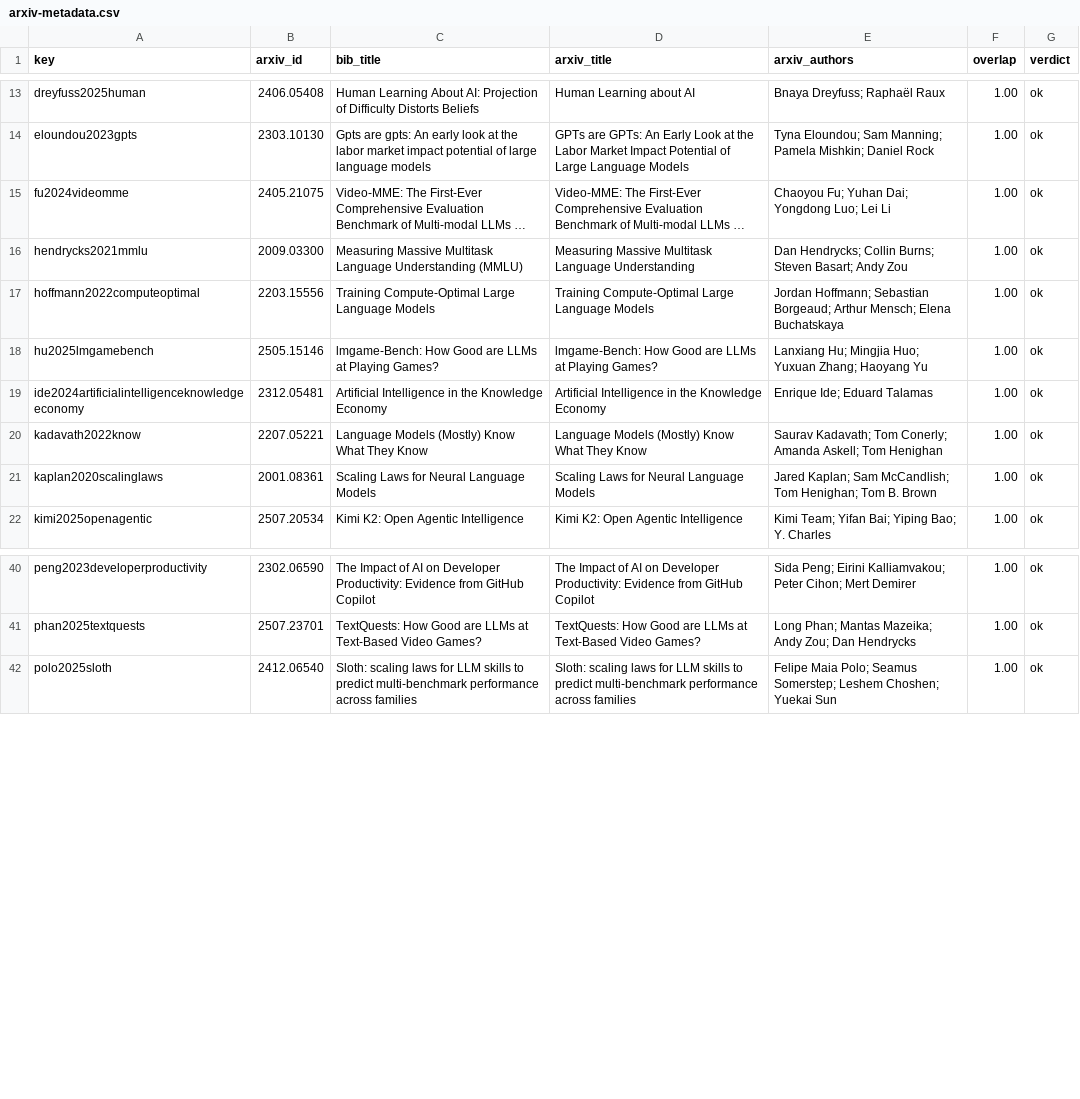
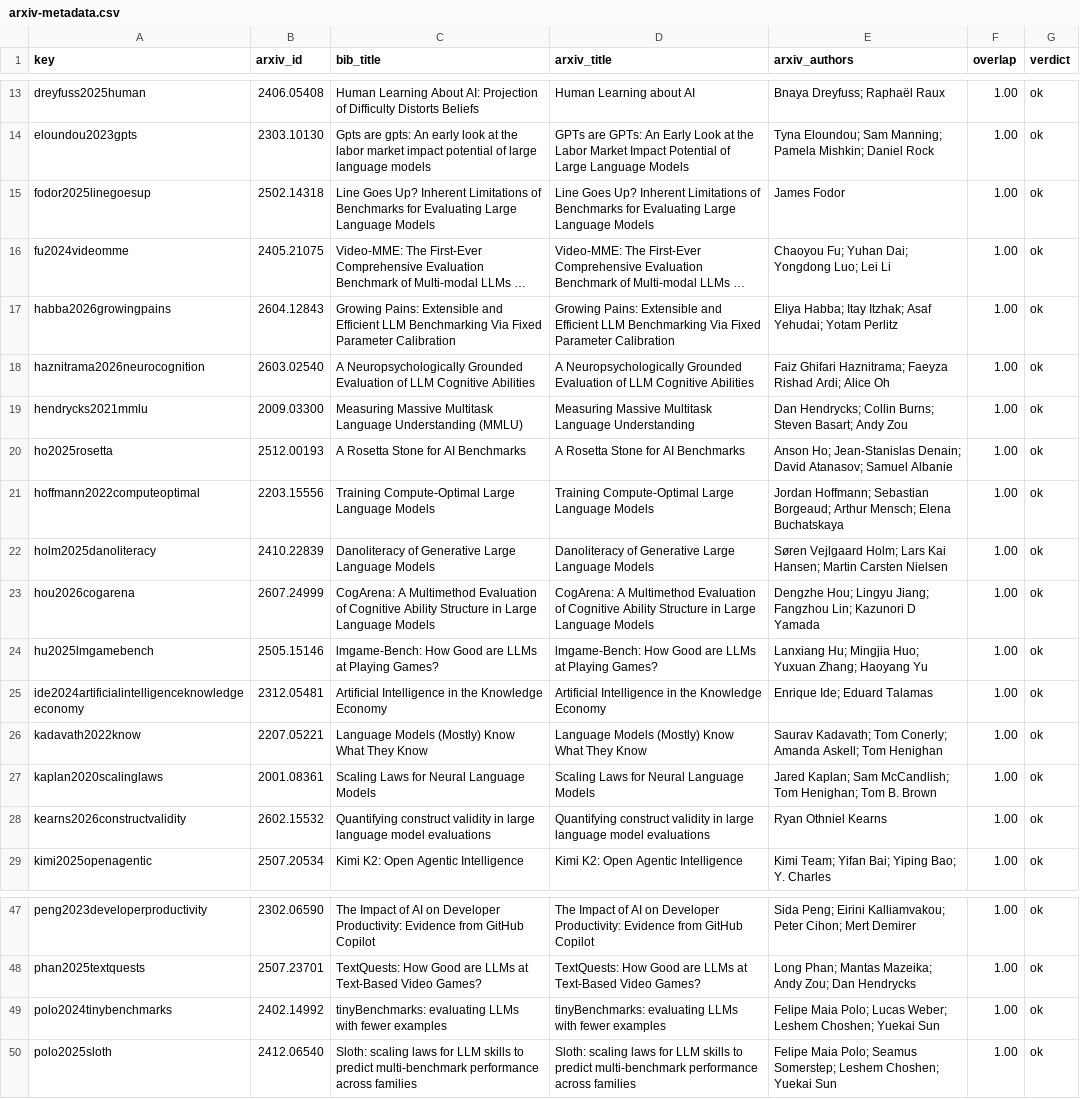
Before and after one commit to elasticity-ai/stylized-facts, a CSV file: references/arxiv-metadata.csv, drawn as a sheet; only a part is shown, gaps mark what is left out; long unchanged cells end in …; the diff names each change by its address in the sheet, - before the commit and + after, or states it on an @@ line.

```diff
--- a/references/arxiv-metadata.csv
+++ b/references/arxiv-metadata.csv
+row 15: fodor2025linegoesup | 2502.14318 | Line Goes Up? Inherent Limitations of Benchmarks for Evaluating Large Language Models | Line Goes Up? Inherent Limitations of Benchmarks for Evaluating Large Language Models | James Fodor | 1.00 | ok
+row 17: habba2026growingpains | 2604.12843 | Growing Pains: Extensible and Efficient LLM Benchmarking Via Fixed Parameter Calibration | Growing Pains: Extensible and Efficient LLM Benchmarking Via Fixed Parameter Calibration | Eliya Habba; Itay Itzhak; Asaf Yehudai; Yotam Perlitz | 1.00 | ok
+row 18: haznitrama2026neurocognition | 2603.02540 | A Neuropsychologically Grounded Evaluation of LLM Cognitive Abilities | A Neuropsychologically Grounded Evaluation of LLM Cognitive Abilities | Faiz Ghifari Haznitrama; Faeyza Rishad Ardi; Alice Oh | 1.00 | ok
+row 20: ho2025rosetta | 2512.00193 | A Rosetta Stone for AI Benchmarks | A Rosetta Stone for AI Benchmarks | Anson Ho; Jean-Stanislas Denain; David Atanasov; Samuel Albanie | 1.00 | ok
+row 22: holm2025danoliteracy | 2410.22839 | Danoliteracy of Generative Large Language Models | Danoliteracy of Generative Large Language Models | Søren Vejlgaard Holm; Lars Kai Hansen; Martin Carsten Nielsen | 1.00 | ok
+row 23: hou2026cogarena | 2607.24999 | CogArena: A Multimethod Evaluation of Cognitive Ability Structure in Large Language Models | CogArena: A Multimethod Evaluation of Cognitive Ability Structure in Large Language Models | Dengzhe Hou; Lingyu Jiang; Fangzhou Lin; Kazunori D Yamada | 1.00 | ok
+row 28: kearns2026constructvalidity | 2602.15532 | Quantifying construct validity in large language model evaluations | Quantifying construct validity in large language model evaluations | Ryan Othniel Kearns | 1.00 | ok
+row 49: polo2024tinybenchmarks | 2402.14992 | tinyBenchmarks: evaluating LLMs with fewer examples | tinyBenchmarks: evaluating LLMs with fewer examples | Felipe Maia Polo; Lucas Weber; Leshem Choshen; Yuekai Sun | 1.00 | ok
```
Also changed, not shown: 56 other files.
